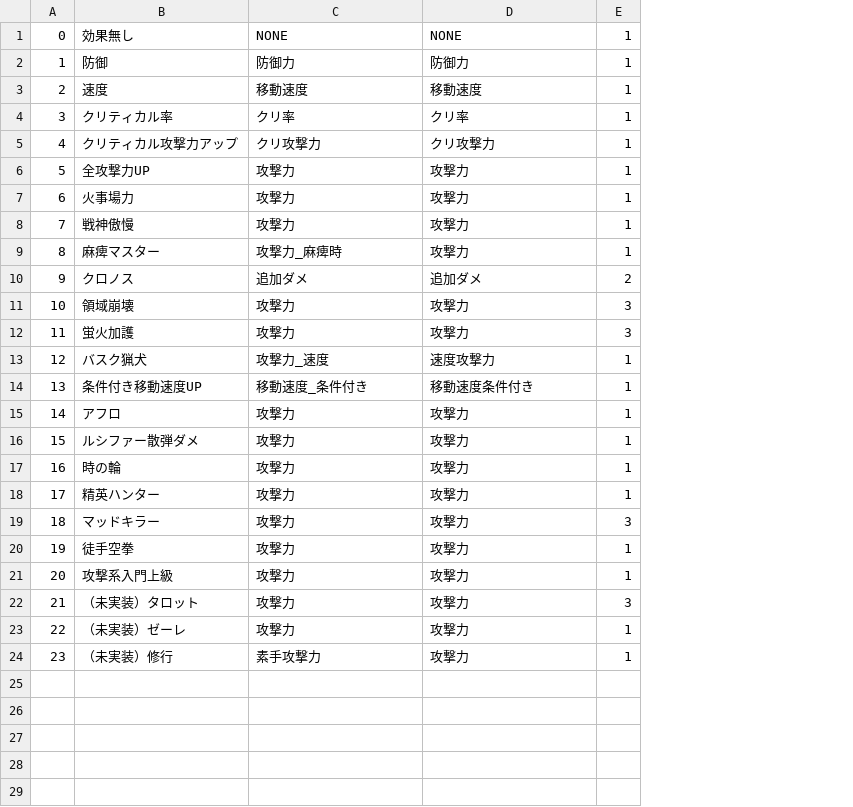
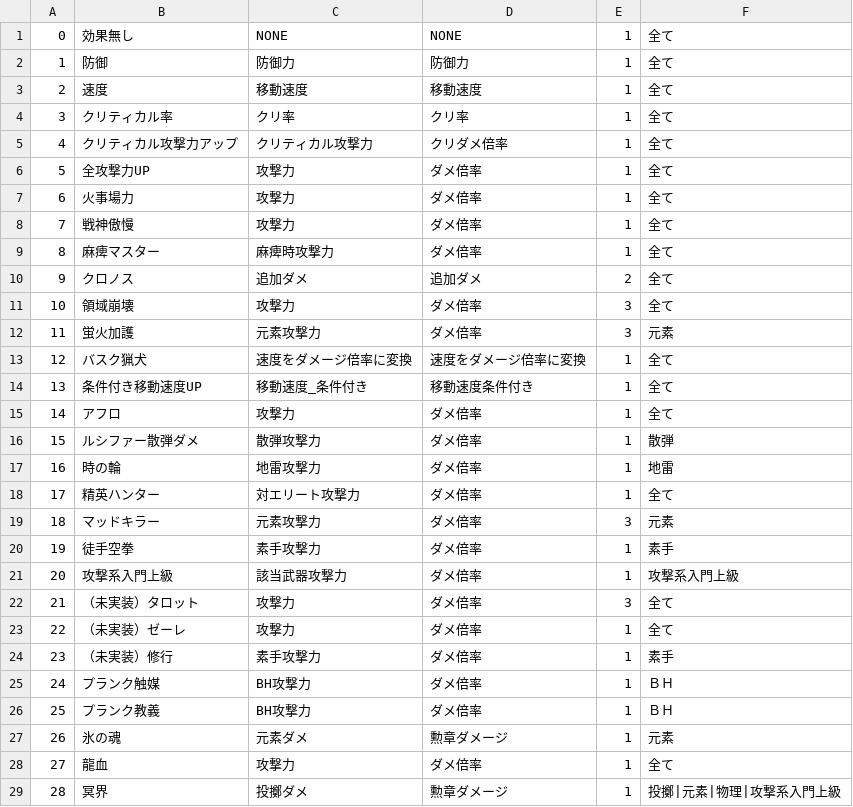
Before and after one commit to houkai-gakuen/houkai-gakuen.github.io, a CSV file: houkai_script/skill_type_list.csv, drawn as a sheet; the diff names each change by its address in the sheet, - before the commit and + after, or states it on an @@ line.

```diff
--- a/houkai_script/skill_type_list.csv
+++ b/houkai_script/skill_type_list.csv
+column F, rows 1-24: 全て | 全て | 全て | 全て | 全て | 全て | 全て | 全て | 全て | 全て | 全て | 元素 | 全て | 全て | 全て | 散弾 | 地雷 | 全て | 元素 | 素手 | 攻撃系入門上級 | 全て | 全て | 素手
-C5: クリ攻撃力
+C5: クリティカル攻撃力
-D5: クリ攻撃力
+D5: クリダメ倍率
-D6:D9: 攻撃力
+D6:D9: ダメ倍率
-C9: 攻撃力_麻痺時
+C9: 麻痺時攻撃力
-D11:D12: 攻撃力
+D11:D12: ダメ倍率
-C12: 攻撃力
+C12: 元素攻撃力
-C13: 攻撃力_速度
+C13: 速度をダメージ倍率に変換
-D13: 速度攻撃力
+D13: 速度をダメージ倍率に変換
-D15:D24: 攻撃力
+D15:D24: ダメ倍率
-C16: 攻撃力
+C16: 散弾攻撃力
-C17: 攻撃力
+C17: 地雷攻撃力
-C18: 攻撃力
+C18: 対エリート攻撃力
-C19: 攻撃力
+C19: 元素攻撃力
-C20: 攻撃力
+C20: 素手攻撃力
-C21: 攻撃力
+C21: 該当武器攻撃力
+row 25: 24 | プランク触媒 | BH攻撃力 | ダメ倍率 | 1 | ＢＨ
+row 26: 25 | プランク教義 | BH攻撃力 | ダメ倍率 | 1 | ＢＨ
+row 27: 26 | 氷の魂 | 元素ダメ | 勲章ダメージ | 1 | 元素
+row 28: 27 | 龍血 | 攻撃力 | ダメ倍率 | 1 | 全て
+row 29: 28 | 冥界 | 投擲ダメ | 勲章ダメージ | 1 | 投擲|元素|物理|攻撃系入門上級
```
Also changed, not shown: houkai_script/medal_list.csv, 4 other files.
